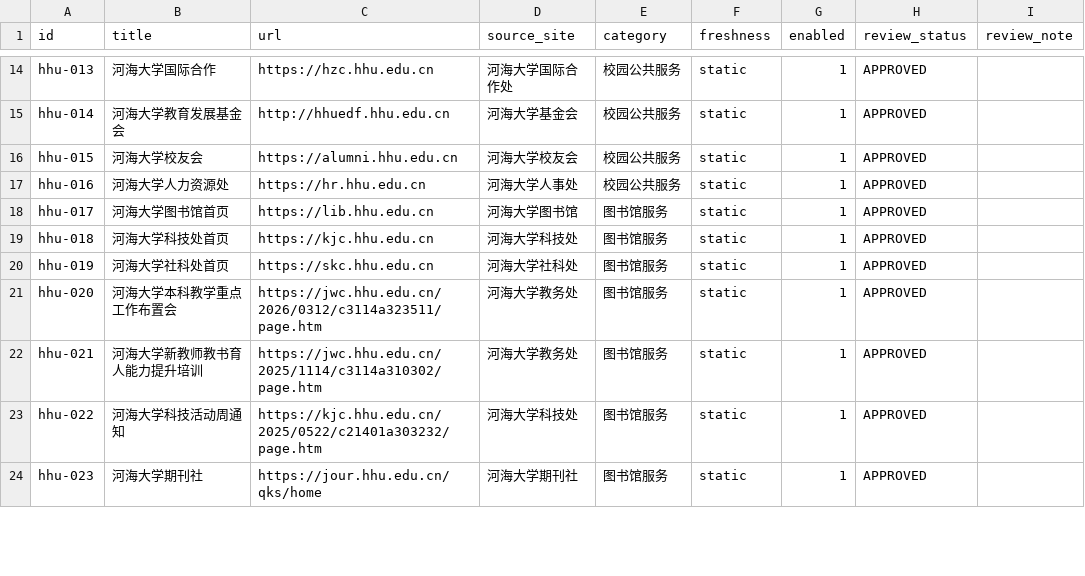
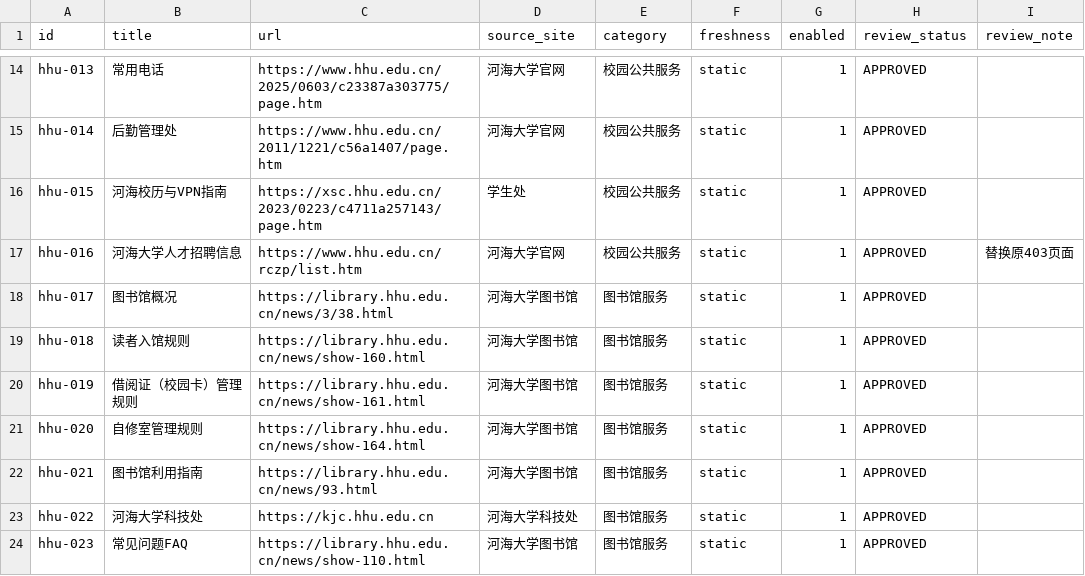
Before and after one commit to WangJing-hhu/campus-practice-group9, a CSV file: knowledge-base/hhu-official/source-list.csv, drawn as a sheet; only a part is shown, gaps mark what is left out; the diff covers the shown part only; the diff names each change by its address in the sheet, - before the commit and + after, or states it on an @@ line.

Commit message:
feat(day5): 基于孙凤摇审核数据更新官网知识库
完成内容（王雨淇 §4.1）:
- source-list.csv: 同步孙凤摇50条审核数据（全部APPROVED）
- manifest.json: 重新采集清洗后更新（49/50 ≥100字，满足≥45要求）
- 6大分类精确匹配：8+8+10+10+8+6
- validate_dataset.py 验证通过

数据来源:
- 孙凤摇审核表: 50个官网URL、分类、站点信息
- 实际抓取: 50/50爬取成功，49篇清洗合格

修改文件:
- knowledge-base/hhu-official/source-list.csv
- knowledge-base/hhu-official/manifest.json

待联调项: 依赖杨熙杰的DocumentController接收来源字段

```diff
--- a/knowledge-base/hhu-official/source-list.csv
+++ b/knowledge-base/hhu-official/source-list.csv
-B14 (title): 河海大学国际合作
+B14 (title): 常用电话
-C14 (url): https://hzc.hhu.edu.cn
+C14 (url): https://www.hhu.edu.cn/2025/0603/c23387a303775/page.htm
-D14 (source_site): 河海大学国际合作处
+D14 (source_site): 河海大学官网
-B15 (title): 河海大学教育发展基金会
+B15 (title): 后勤管理处
-C15 (url): http://hhuedf.hhu.edu.cn
+C15 (url): https://www.hhu.edu.cn/2011/1221/c56a1407/page.htm
-D15 (source_site): 河海大学基金会
+D15 (source_site): 河海大学官网
-B16 (title): 河海大学校友会
+B16 (title): 河海校历与VPN指南
-C16 (url): https://alumni.hhu.edu.cn
+C16 (url): https://xsc.hhu.edu.cn/2023/0223/c4711a257143/page.htm
-D16 (source_site): 河海大学校友会
+D16 (source_site): 学生处
-B17 (title): 河海大学人力资源处
+B17 (title): 河海大学人才招聘信息
-C17 (url): https://hr.hhu.edu.cn
+C17 (url): https://www.hhu.edu.cn/rczp/list.htm
-D17 (source_site): 河海大学人事处
+D17 (source_site): 河海大学官网
-I17 (review_note): (empty)
+I17 (review_note): 替换原403页面
-B18 (title): 河海大学图书馆首页
+B18 (title): 图书馆概况
-C18 (url): https://lib.hhu.edu.cn
+C18 (url): https://library.hhu.edu.cn/news/3/38.html
-B19 (title): 河海大学科技处首页
+B19 (title): 读者入馆规则
-C19 (url): https://kjc.hhu.edu.cn
+C19 (url): https://library.hhu.edu.cn/news/show-160.html
-D19 (source_site): 河海大学科技处
+D19 (source_site): 河海大学图书馆
-B20 (title): 河海大学社科处首页
+B20 (title): 借阅证（校园卡）管理规则
-C20 (url): https://skc.hhu.edu.cn
+C20 (url): https://library.hhu.edu.cn/news/show-161.html
-D20 (source_site): 河海大学社科处
+D20 (source_site): 河海大学图书馆
-B21 (title): 河海大学本科教学重点工作布置会
+B21 (title): 自修室管理规则
-C21 (url): https://jwc.hhu.edu.cn/2026/0312/c3114a323511/page.htm
+C21 (url): https://library.hhu.edu.cn/news/show-164.html
-D21:D22 (source_site): 河海大学教务处
+D21:D22 (source_site): 河海大学图书馆
-B22 (title): 河海大学新教师教书育人能力提升培训
+B22 (title): 图书馆利用指南
-C22 (url): https://jwc.hhu.edu.cn/2025/1114/c3114a310302/page.htm
+C22 (url): https://library.hhu.edu.cn/news/93.html
-B23 (title): 河海大学科技活动周通知
+B23 (title): 河海大学科技处
-C23 (url): https://kjc.hhu.edu.cn/2025/0522/c21401a303232/page.htm
+C23 (url): https://kjc.hhu.edu.cn
-B24 (title): 河海大学期刊社
+B24 (title): 常见问题FAQ
-C24 (url): https://jour.hhu.edu.cn/qks/home
+C24 (url): https://library.hhu.edu.cn/news/show-110.html
-D24 (source_site): 河海大学期刊社
+D24 (source_site): 河海大学图书馆
```
Also changed, not shown: 111 edited cells elsewhere in this file, 1 other file.
